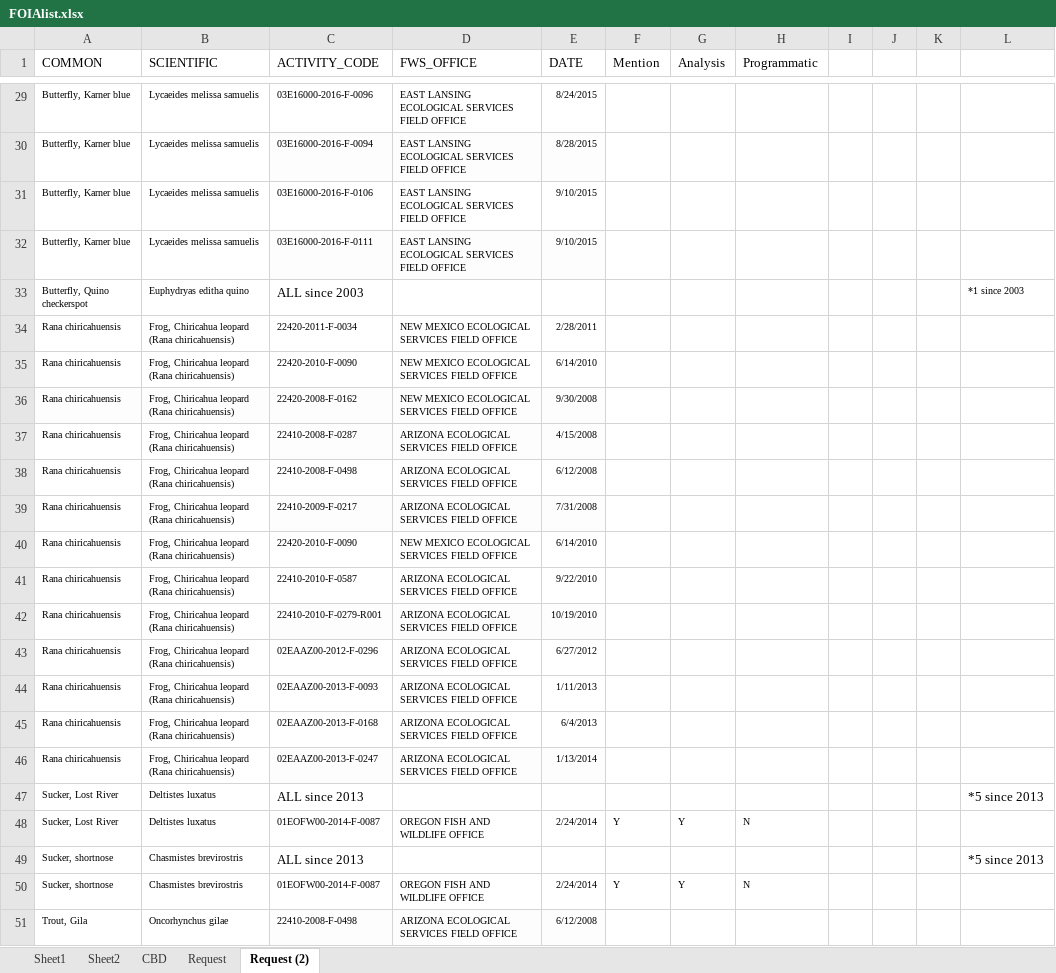
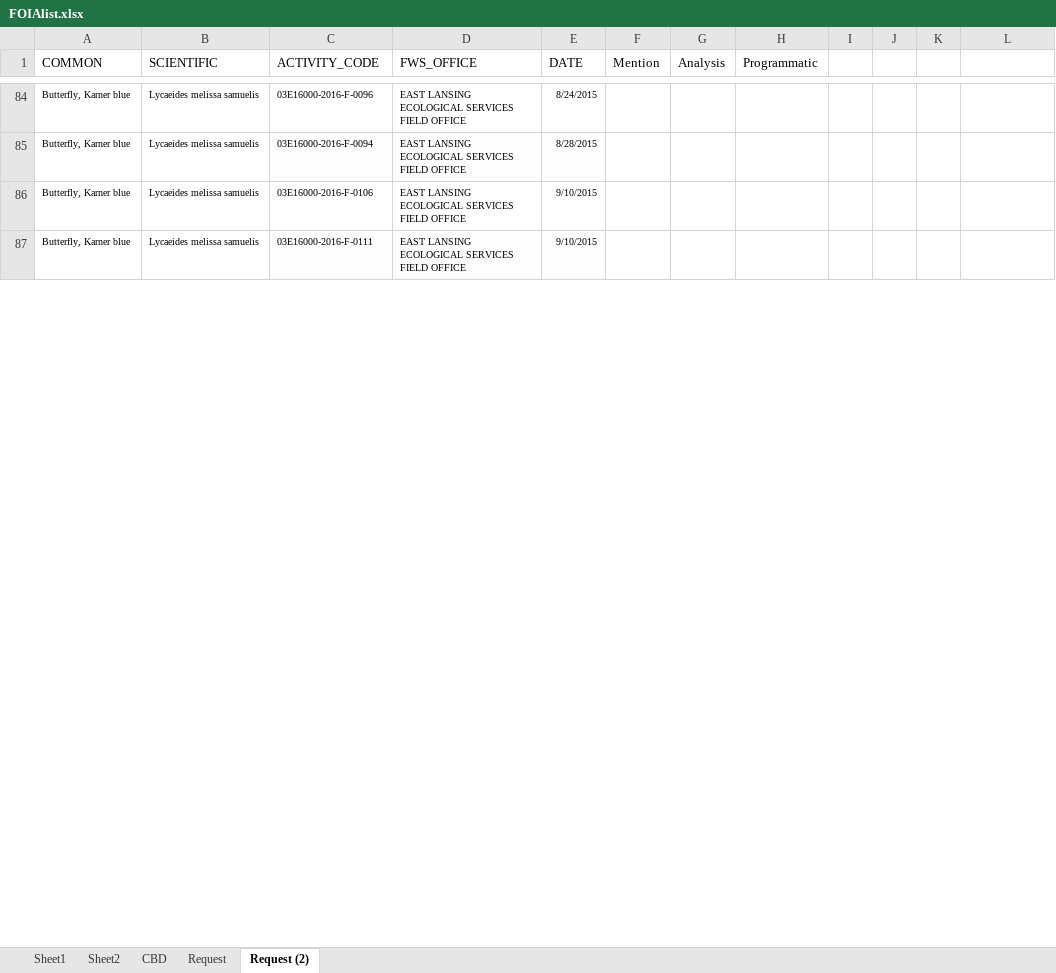
Before and after one commit to mjevans26/recovery_units, an Excel workbook: FOIAlist.xlsx, sheet Request (2), drawn as a sheet; only a part is shown, gaps mark what is left out; values as stored, in another font and other column widths than the file's, no borders; removed rows and columns are numbered as before the commit, all else as after; the diff covers the shown part only; the diff names each change by its address in the sheet, - before the commit and + after, or states it on an @@ line.

```diff
--- a/FOIAlist.xlsx (sheet Request (2))
+++ b/FOIAlist.xlsx (sheet Request (2))
-row 33: Butterfly, Quino checkerspot | Euphydryas editha quino | ALL since 2003 |  |  |  |  |  |  |  |  | *1 since 2003
-row 34: Rana chiricahuensis | Frog, Chiricahua leopard (Rana chiricahuensis) | 22420-2011-F-0034 | NEW MEXICO ECOLOGICAL SERVICES FIELD OFFICE | 2/28/2011
-row 35: Rana chiricahuensis | Frog, Chiricahua leopard (Rana chiricahuensis) | 22420-2010-F-0090 | NEW MEXICO ECOLOGICAL SERVICES FIELD OFFICE | 6/14/2010
-row 36: Rana chiricahuensis | Frog, Chiricahua leopard (Rana chiricahuensis) | 22420-2008-F-0162 | NEW MEXICO ECOLOGICAL SERVICES FIELD OFFICE | 9/30/2008
-row 37: Rana chiricahuensis | Frog, Chiricahua leopard (Rana chiricahuensis) | 22410-2008-F-0287 | ARIZONA ECOLOGICAL SERVICES FIELD OFFICE | 4/15/2008
-row 38: Rana chiricahuensis | Frog, Chiricahua leopard (Rana chiricahuensis) | 22410-2008-F-0498 | ARIZONA ECOLOGICAL SERVICES FIELD OFFICE | 6/12/2008
-row 39: Rana chiricahuensis | Frog, Chiricahua leopard (Rana chiricahuensis) | 22410-2009-F-0217 | ARIZONA ECOLOGICAL SERVICES FIELD OFFICE | 7/31/2008
-row 40: Rana chiricahuensis | Frog, Chiricahua leopard (Rana chiricahuensis) | 22420-2010-F-0090 | NEW MEXICO ECOLOGICAL SERVICES FIELD OFFICE | 6/14/2010
-row 41: Rana chiricahuensis | Frog, Chiricahua leopard (Rana chiricahuensis) | 22410-2010-F-0587 | ARIZONA ECOLOGICAL SERVICES FIELD OFFICE | 9/22/2010
-row 42: Rana chiricahuensis | Frog, Chiricahua leopard (Rana chiricahuensis) | 22410-2010-F-0279-R001 | ARIZONA ECOLOGICAL SERVICES FIELD OFFICE | 10/19/2010
-row 43: Rana chiricahuensis | Frog, Chiricahua leopard (Rana chiricahuensis) | 02EAAZ00-2012-F-0296 | ARIZONA ECOLOGICAL SERVICES FIELD OFFICE | 6/27/2012
-row 44: Rana chiricahuensis | Frog, Chiricahua leopard (Rana chiricahuensis) | 02EAAZ00-2013-F-0093 | ARIZONA ECOLOGICAL SERVICES FIELD OFFICE | 1/11/2013
-row 45: Rana chiricahuensis | Frog, Chiricahua leopard (Rana chiricahuensis) | 02EAAZ00-2013-F-0168 | ARIZONA ECOLOGICAL SERVICES FIELD OFFICE | 6/4/2013
-row 46: Rana chiricahuensis | Frog, Chiricahua leopard (Rana chiricahuensis) | 02EAAZ00-2013-F-0247 | ARIZONA ECOLOGICAL SERVICES FIELD OFFICE | 1/13/2014
-row 47: Sucker, Lost River | Deltistes luxatus | ALL since 2013 |  |  |  |  |  |  |  |  | *5 since 2013
@@ row 48 moved to row 25: Sucker, Lost River @@
-row 49: Sucker, shortnose | Chasmistes brevirostris | ALL since 2013 |  |  |  |  |  |  |  |  | *5 since 2013
@@ row 50 moved to row 23: Sucker, shortnose @@
@@ row 51 moved to row 43: Trout, Gila @@
```
Also changed, not shown: 166 added rows, 16 removed rows, 26 moved rows, 9 edited cells and cell formats elsewhere in this sheet, sheet Sheet2, sheet CBD, sheet Request, 22 other files.
